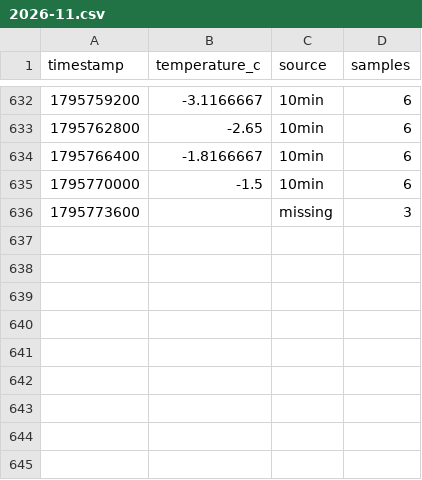
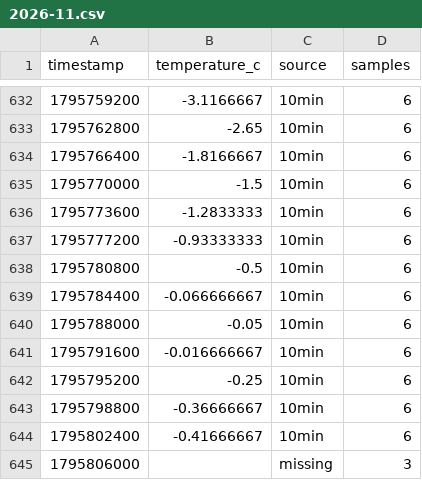
Before and after one commit to jandkeller/giessen-weather-data, a CSV file: site/hours/2026-11.csv, drawn as a sheet; only a part is shown, gaps mark what is left out.

```diff
--- a/site/hours/2026-11.csv
+++ b/site/hours/2026-11.csv
@@ -635,2 +635,11 @@ timestamp,temperature_c,source,samples
 1795770000,-1.5,10min,6
-1795773600,,missing,3
+1795773600,-1.2833333,10min,6
+1795777200,-0.93333333,10min,6
+1795780800,-0.5,10min,6
+1795784400,-0.066666667,10min,6
+1795788000,-0.05,10min,6
+1795791600,-0.016666667,10min,6
+1795795200,-0.25,10min,6
+1795798800,-0.36666667,10min,6
+1795802400,-0.41666667,10min,6
+1795806000,,missing,3
```
Also changed, not shown: site/forecast/latest.csv, site/manifest.csv, 4 other files.
